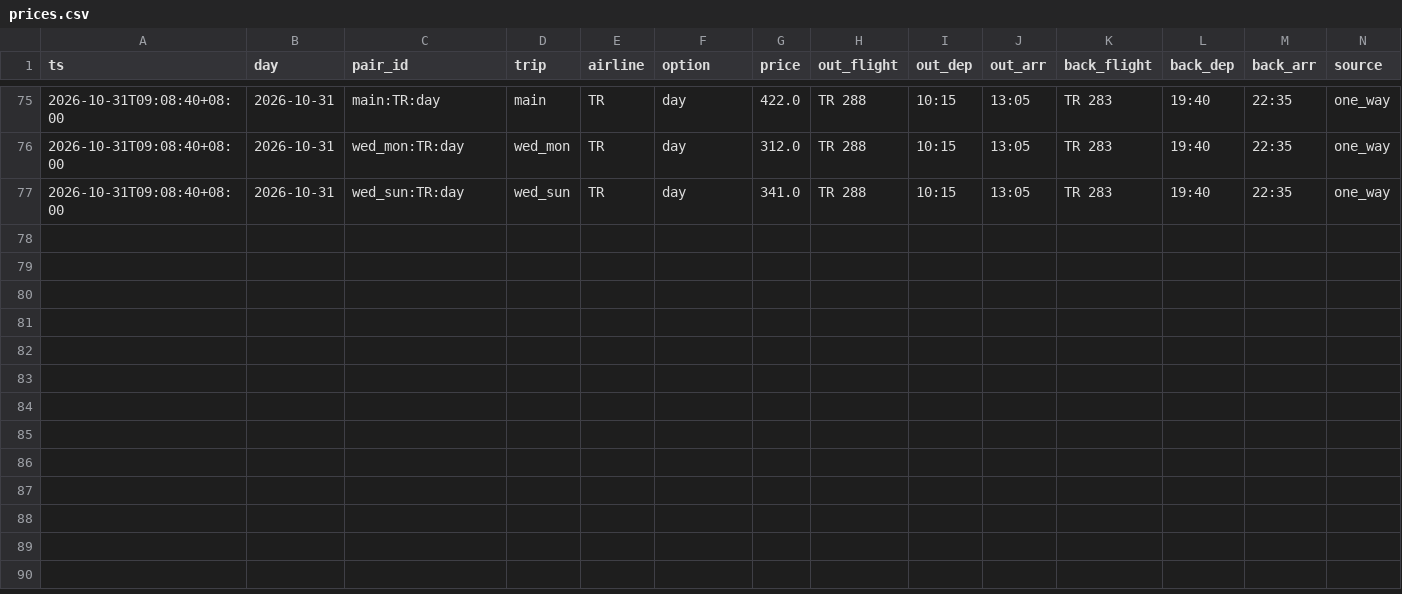
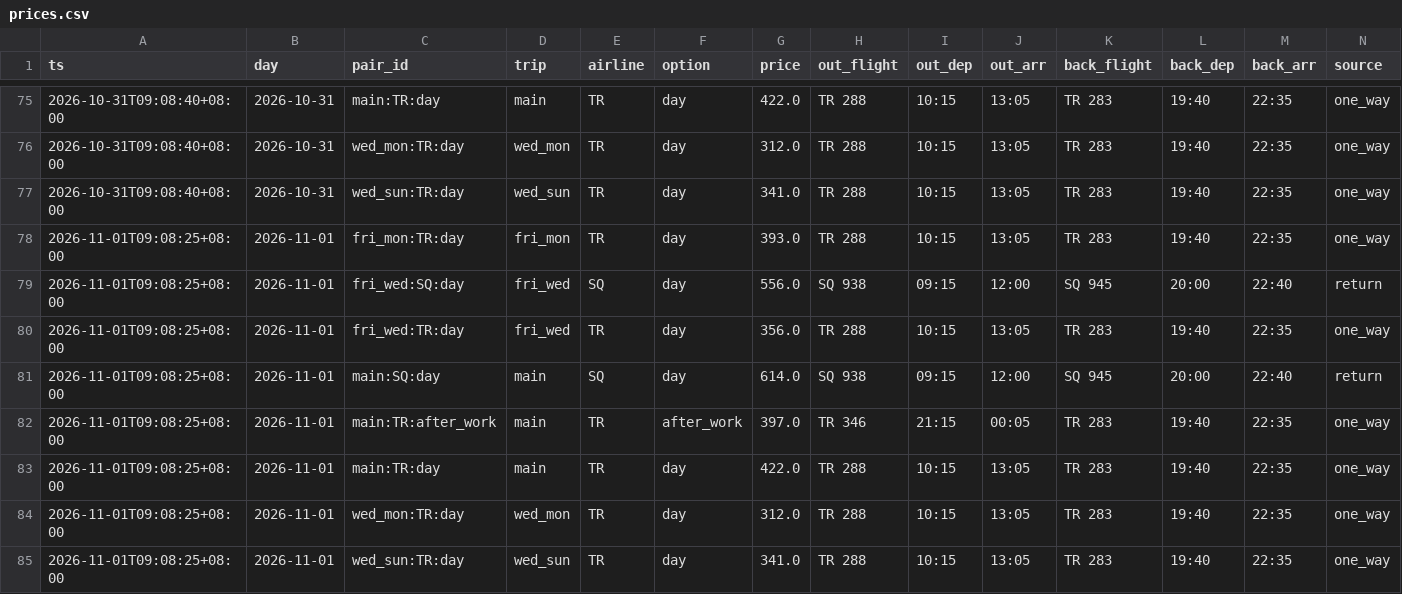
Before and after one commit to plusxjunn/jjwq-flight-tracker, a CSV file: data/prices.csv, drawn as a sheet; only a part is shown, gaps mark what is left out; the diff names each change by its address in the sheet, - before the commit and + after, or states it on an @@ line.

```diff
--- a/data/prices.csv
+++ b/data/prices.csv
+row 78: 2026-11-01T09:08:25+08:00 | 2026-11-01 | fri_mon:TR:day | fri_mon | TR | day | 393.0 | TR 288 | 10:15 | 13:05 | TR 283 | 19:40 | 22:35 | one_way
+row 79: 2026-11-01T09:08:25+08:00 | 2026-11-01 | fri_wed:SQ:day | fri_wed | SQ | day | 556.0 | SQ 938 | 09:15 | 12:00 | SQ 945 | 20:00 | 22:40 | return
+row 80: 2026-11-01T09:08:25+08:00 | 2026-11-01 | fri_wed:TR:day | fri_wed | TR | day | 356.0 | TR 288 | 10:15 | 13:05 | TR 283 | 19:40 | 22:35 | one_way
+row 81: 2026-11-01T09:08:25+08:00 | 2026-11-01 | main:SQ:day | main | SQ | day | 614.0 | SQ 938 | 09:15 | 12:00 | SQ 945 | 20:00 | 22:40 | return
+row 82: 2026-11-01T09:08:25+08:00 | 2026-11-01 | main:TR:after_work | main | TR | after_work | 397.0 | TR 346 | 21:15 | 00:05 | TR 283 | 19:40 | 22:35 | one_way
+row 83: 2026-11-01T09:08:25+08:00 | 2026-11-01 | main:TR:day | main | TR | day | 422.0 | TR 288 | 10:15 | 13:05 | TR 283 | 19:40 | 22:35 | one_way
+row 84: 2026-11-01T09:08:25+08:00 | 2026-11-01 | wed_mon:TR:day | wed_mon | TR | day | 312.0 | TR 288 | 10:15 | 13:05 | TR 283 | 19:40 | 22:35 | one_way
+row 85: 2026-11-01T09:08:25+08:00 | 2026-11-01 | wed_sun:TR:day | wed_sun | TR | day | 341.0 | TR 288 | 10:15 | 13:05 | TR 283 | 19:40 | 22:35 | one_way
```
Also changed, not shown: data/runs.csv, 2 other files.
